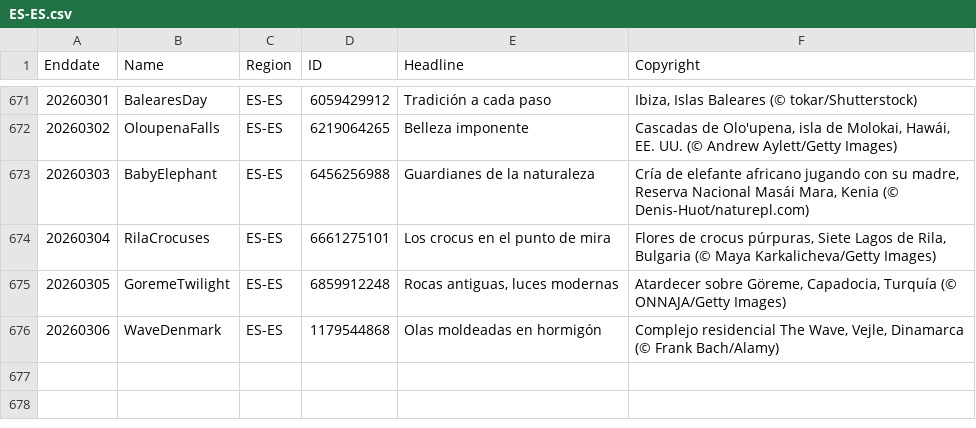
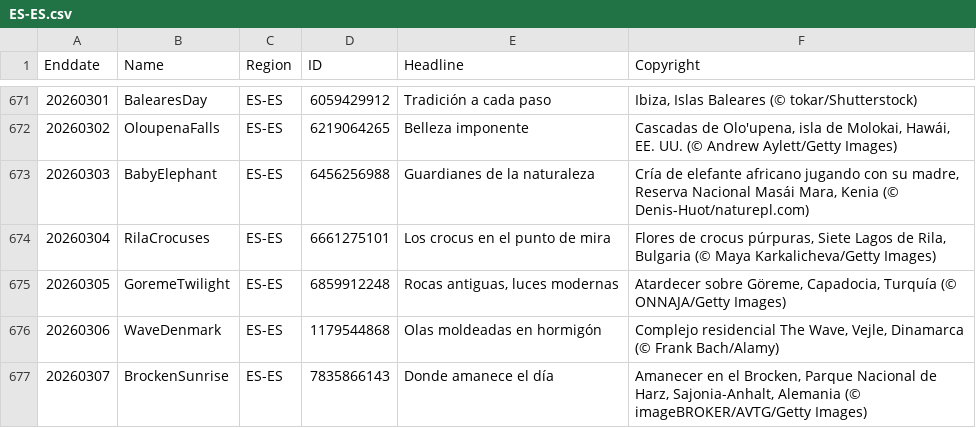
Before and after one commit to taumasyang/imageArchive, a CSV file: metadata/ES-ES.csv, drawn as a sheet; only a part is shown, gaps mark what is left out.

```diff
--- a/metadata/ES-ES.csv
+++ b/metadata/ES-ES.csv
@@ -676 +676,2 @@ Enddate,Name,Region,ID,Headline,Copyright
 20260306,WaveDenmark,ES-ES,1179544868,"Olas moldeadas en hormigón","Complejo residencial The Wave, Vejle, Dinamarca (© Frank Bach/Alamy)"
+20260307,BrockenSunrise,ES-ES,7835866143,"Donde amanece el día","Amanecer en el Brocken, Parque Nacional de Harz, Sajonia-Anhalt, Alemania (© imageBROKER/AVTG/Getty Images)"
```
Also changed, not shown: metadata/DE-DE.csv, metadata/EN-IN.csv, 12 other files.
